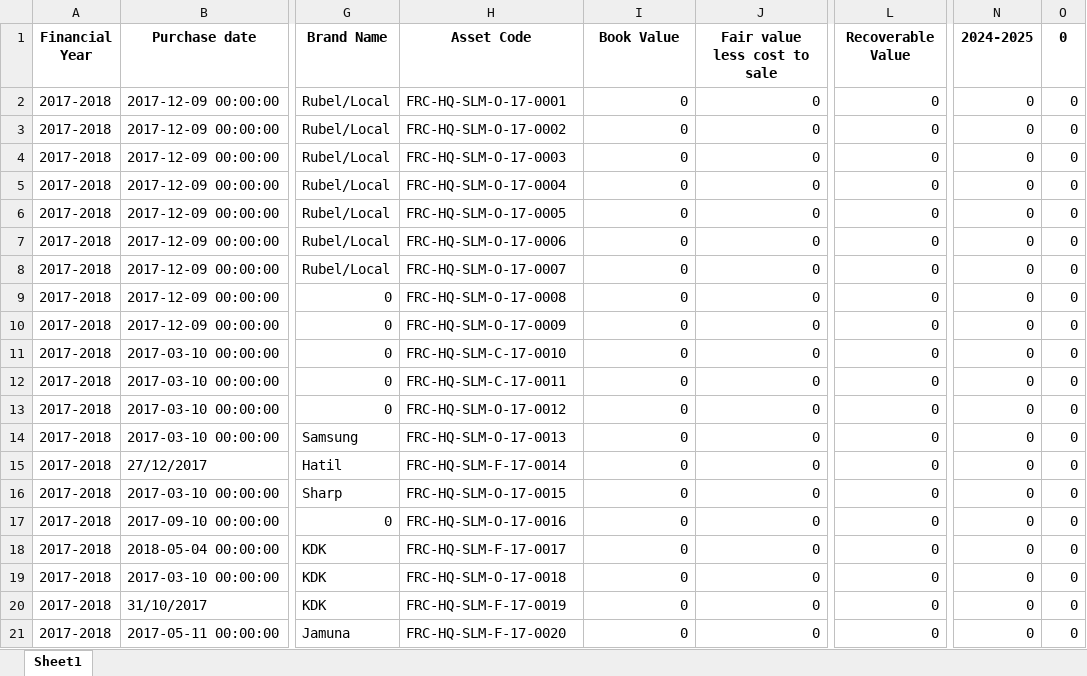
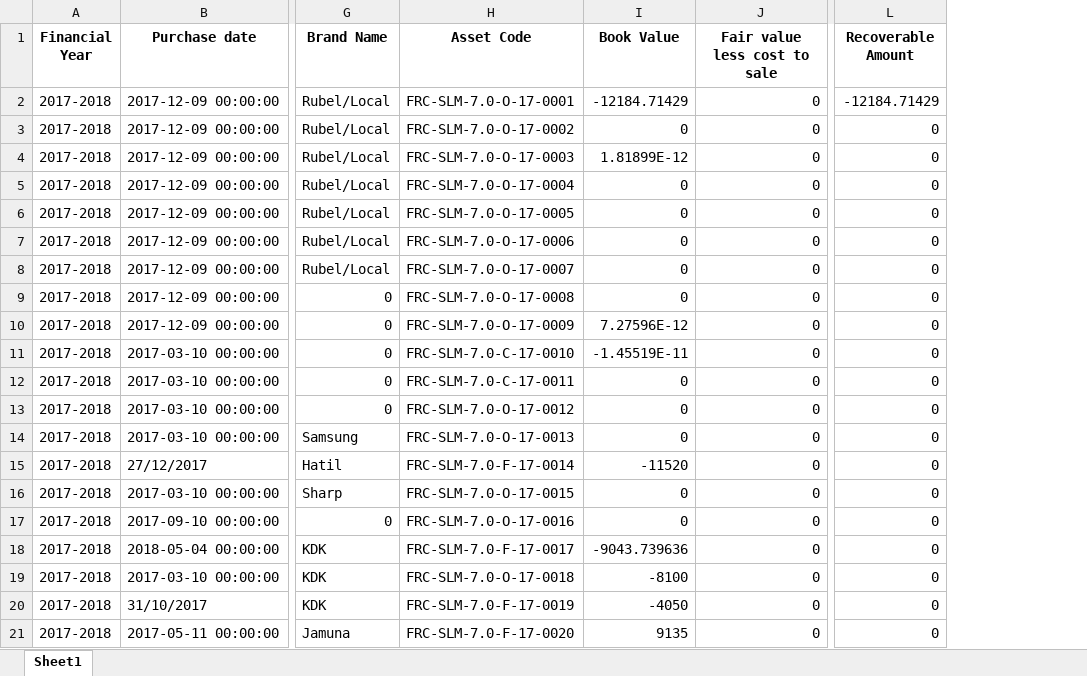
Before and after one commit to ANIKFRCBD/AFAR_NEW_VERSION, an Excel workbook: afar_project/csv_path/sample/Impairment_data.xlsx, sheet Sheet1, drawn as a sheet; only a part is shown, gaps mark what is left out; values as stored, in another font and other column widths than the file's, no borders; the diff covers the shown part only; the diff names each change by its address in the sheet, - before the commit and + after, or states it on an @@ line.

```diff
--- a/afar_project/csv_path/sample/Impairment_data.xlsx (sheet Sheet1)
+++ b/afar_project/csv_path/sample/Impairment_data.xlsx (sheet Sheet1)
-column N (2024-2025), rows 2-21: all 0
-column O (0), rows 2-21: all 0
-L1: Recoverable Value
+L1: Recoverable Amount
-H2 (Asset Code): FRC-HQ-SLM-O-17-0001
+H2 (Asset Code): FRC-SLM-7.0-O-17-0001
-I2 (Book Value): 0
+I2 (Book Value): -12184.71429
-L2 (Recoverable Amount): 0
+L2 (Recoverable Amount): -12184.71429
-H3 (Asset Code): FRC-HQ-SLM-O-17-0002
+H3 (Asset Code): FRC-SLM-7.0-O-17-0002
-H4 (Asset Code): FRC-HQ-SLM-O-17-0003
+H4 (Asset Code): FRC-SLM-7.0-O-17-0003
-I4 (Book Value): 0
+I4 (Book Value): 1.81899E-12
-H5 (Asset Code): FRC-HQ-SLM-O-17-0004
+H5 (Asset Code): FRC-SLM-7.0-O-17-0004
-H6 (Asset Code): FRC-HQ-SLM-O-17-0005
+H6 (Asset Code): FRC-SLM-7.0-O-17-0005
-H7 (Asset Code): FRC-HQ-SLM-O-17-0006
+H7 (Asset Code): FRC-SLM-7.0-O-17-0006
-H8 (Asset Code): FRC-HQ-SLM-O-17-0007
+H8 (Asset Code): FRC-SLM-7.0-O-17-0007
-H9 (Asset Code): FRC-HQ-SLM-O-17-0008
+H9 (Asset Code): FRC-SLM-7.0-O-17-0008
-H10 (Asset Code): FRC-HQ-SLM-O-17-0009
+H10 (Asset Code): FRC-SLM-7.0-O-17-0009
-I10 (Book Value): 0
+I10 (Book Value): 7.27596E-12
-H11 (Asset Code): FRC-HQ-SLM-C-17-0010
+H11 (Asset Code): FRC-SLM-7.0-C-17-0010
-I11 (Book Value): 0
+I11 (Book Value): -1.45519E-11
-H12 (Asset Code): FRC-HQ-SLM-C-17-0011
+H12 (Asset Code): FRC-SLM-7.0-C-17-0011
-H13 (Asset Code): FRC-HQ-SLM-O-17-0012
+H13 (Asset Code): FRC-SLM-7.0-O-17-0012
-H14 (Asset Code): FRC-HQ-SLM-O-17-0013
+H14 (Asset Code): FRC-SLM-7.0-O-17-0013
-H15 (Asset Code): FRC-HQ-SLM-F-17-0014
+H15 (Asset Code): FRC-SLM-7.0-F-17-0014
-I15 (Book Value): 0
+I15 (Book Value): -11520
-H16 (Asset Code): FRC-HQ-SLM-O-17-0015
+H16 (Asset Code): FRC-SLM-7.0-O-17-0015
-H17 (Asset Code): FRC-HQ-SLM-O-17-0016
+H17 (Asset Code): FRC-SLM-7.0-O-17-0016
-H18 (Asset Code): FRC-HQ-SLM-F-17-0017
+H18 (Asset Code): FRC-SLM-7.0-F-17-0017
-I18 (Book Value): 0
+I18 (Book Value): -9043.739636
-H19 (Asset Code): FRC-HQ-SLM-O-17-0018
+H19 (Asset Code): FRC-SLM-7.0-O-17-0018
-I19 (Book Value): 0
+I19 (Book Value): -8100
-H20 (Asset Code): FRC-HQ-SLM-F-17-0019
+H20 (Asset Code): FRC-SLM-7.0-F-17-0019
-I20 (Book Value): 0
+I20 (Book Value): -4050
-H21 (Asset Code): FRC-HQ-SLM-F-17-0020
+H21 (Asset Code): FRC-SLM-7.0-F-17-0020
-I21 (Book Value): 0
+I21 (Book Value): 9135
```
Also changed, not shown: 536 edited cells elsewhere in this sheet, afar_project/csv_path/sample/asset_register.xlsx, afar_project/csv_path/sample/depreciation.xlsx, 3 other files.
